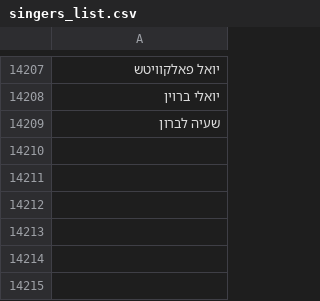
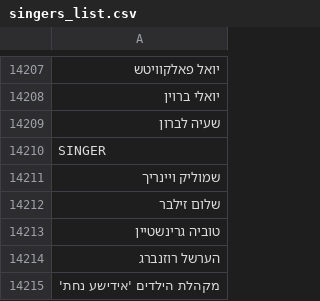
Before and after one commit to NHLOCAL/Singles-Sorter, a CSV file: machine-learn/scrape_data/level1/singers_list.csv, drawn as a sheet; only a part is shown, gaps mark what is left out; the diff names each change by its address in the sheet, - before the commit and + after, or states it on an @@ line.

```diff
--- a/machine-learn/scrape_data/level1/singers_list.csv
+++ b/machine-learn/scrape_data/level1/singers_list.csv
+row 14210: SINGER
+row 14211: שמוליק ויינריך
+row 14212: שלום זילבר
+row 14213: טוביה גרינשטיין
+row 14214: הערשל רוזנברג
+row 14215: מקהלת הילדים 'אידישע נחת'
```
Also changed, not shown: 9 other files.
